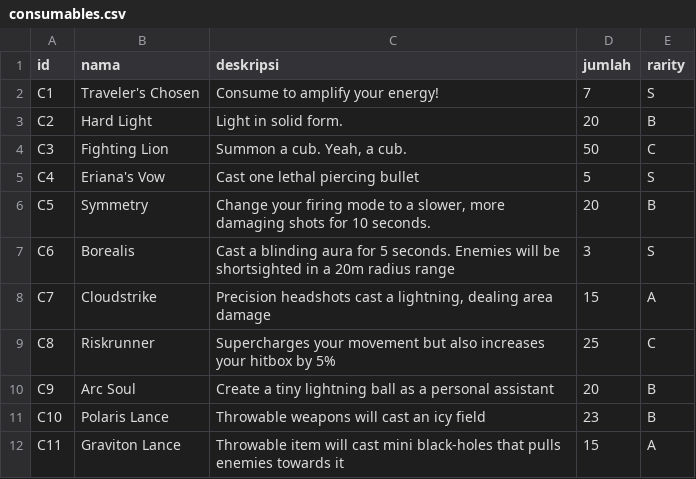
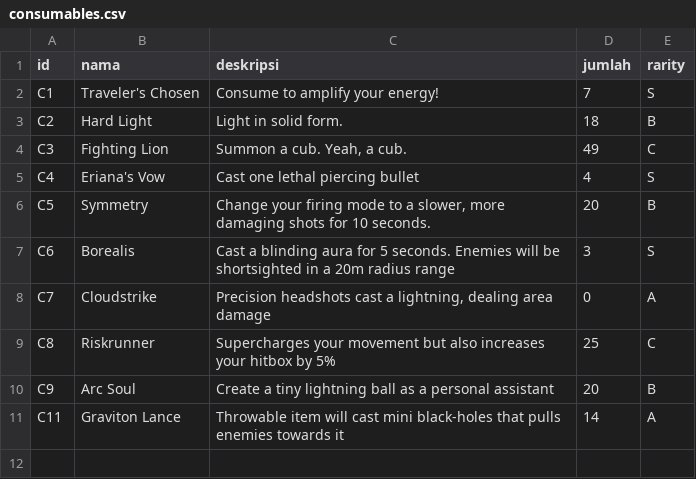
Before and after one commit to clumsyyyy/TubesDaspro, a CSV file: data/consumables.csv, drawn as a sheet.

```diff
--- a/data/consumables.csv
+++ b/data/consumables.csv
@@ -2,11 +2,10 @@ id;nama;deskripsi;jumlah;rarity
 C1;Traveler's Chosen;Consume to amplify your energy!;7;S
-C2;Hard Light;Light in solid form.;20;B
-C3;Fighting Lion;Summon a cub. Yeah, a cub.;50;C
-C4;Eriana's Vow;Cast one lethal piercing bullet;5;S
+C2;Hard Light;Light in solid form.;18;B
+C3;Fighting Lion;Summon a cub. Yeah, a cub.;49;C
+C4;Eriana's Vow;Cast one lethal piercing bullet;4;S
 C5;Symmetry;Change your firing mode to a slower, more damaging shots for 10 seconds.;20;B
 C6;Borealis;Cast a blinding aura for 5 seconds. Enemies will be shortsighted in a 20m radius range;3;S
-C7;Cloudstrike;Precision headshots cast a lightning, dealing area damage;15;A
+C7;Cloudstrike;Precision headshots cast a lightning, dealing area damage;0;A
 C8;Riskrunner;Supercharges your movement but also increases your hitbox by 5%;25;C
 C9;Arc Soul;Create a tiny lightning ball as a personal assistant;20;B
-C10;Polaris Lance;Throwable weapons will cast an icy field ;23;B
-C11;Graviton Lance;Throwable item will cast mini black-holes that pulls enemies towards it;15;A
+C11;Graviton Lance;Throwable item will cast mini black-holes that pulls enemies towards it;14;A
```
Also changed, not shown: data/gadget.csv, data/gadget_borrow_history.csv, 3 other files.
